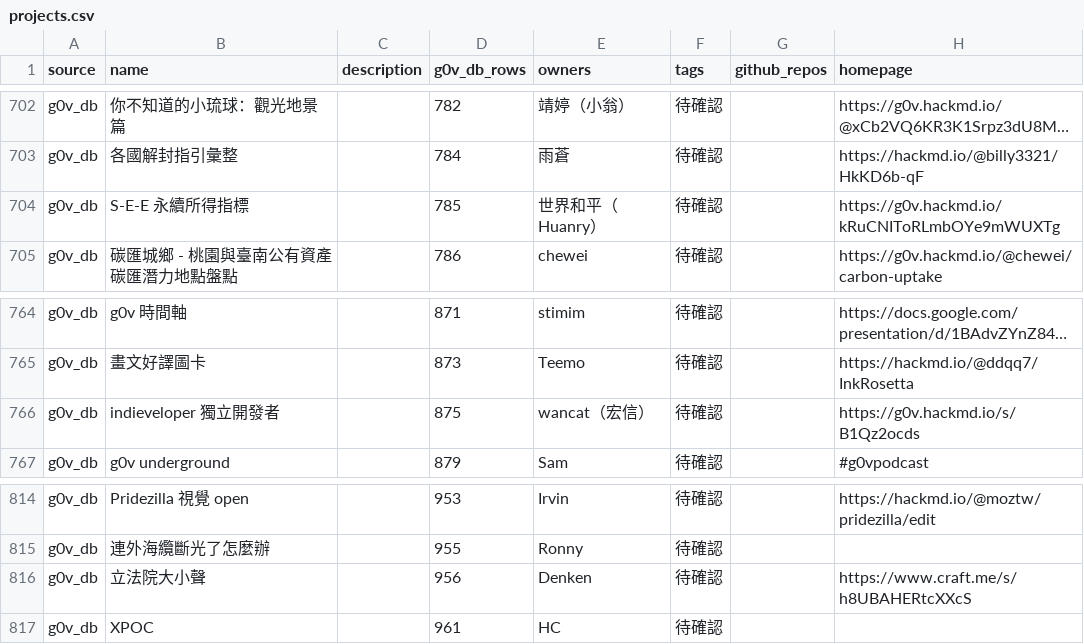
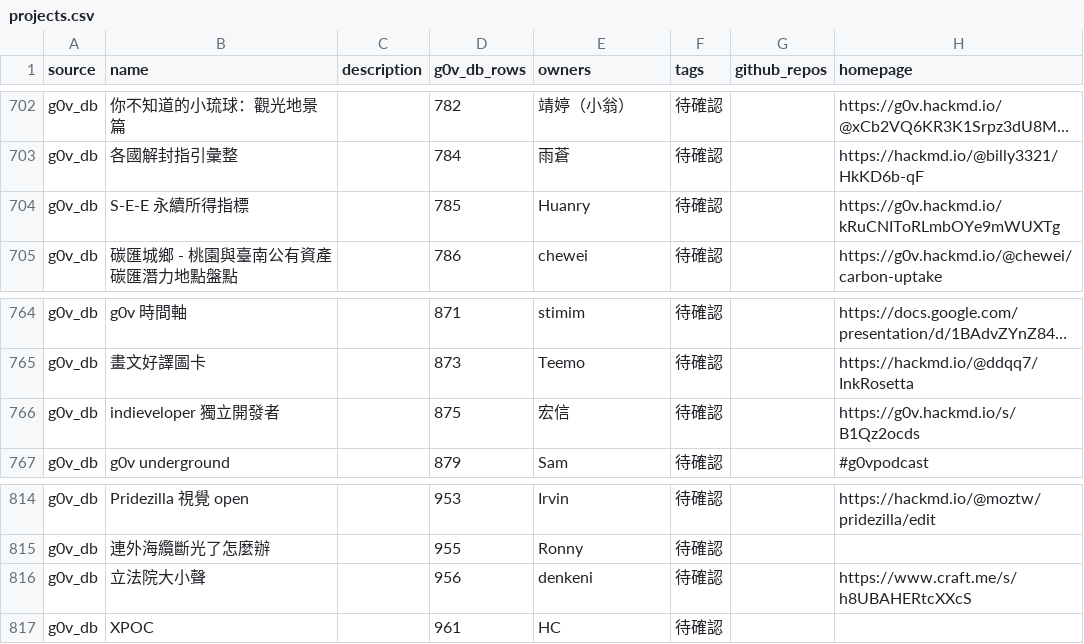
Before and after one commit to tinghuatseng/awesome-g0v-projects, a CSV file: data/projects.csv, drawn as a sheet; only a part is shown, gaps mark what is left out; long unchanged cells end in …; the diff names each change by its address in the sheet, - before the commit and + after, or states it on an @@ line.

Commit message:
update owners & projects

```diff
--- a/data/projects.csv
+++ b/data/projects.csv
-E704 (owners): 世界和平（Huanry）
+E704 (owners): Huanry
-E766 (owners): wancat（宏信）
+E766 (owners): 宏信
-E816 (owners): Denken
+E816 (owners): denkeni
```
Also changed, not shown: data/owners.csv, 1 other file.
